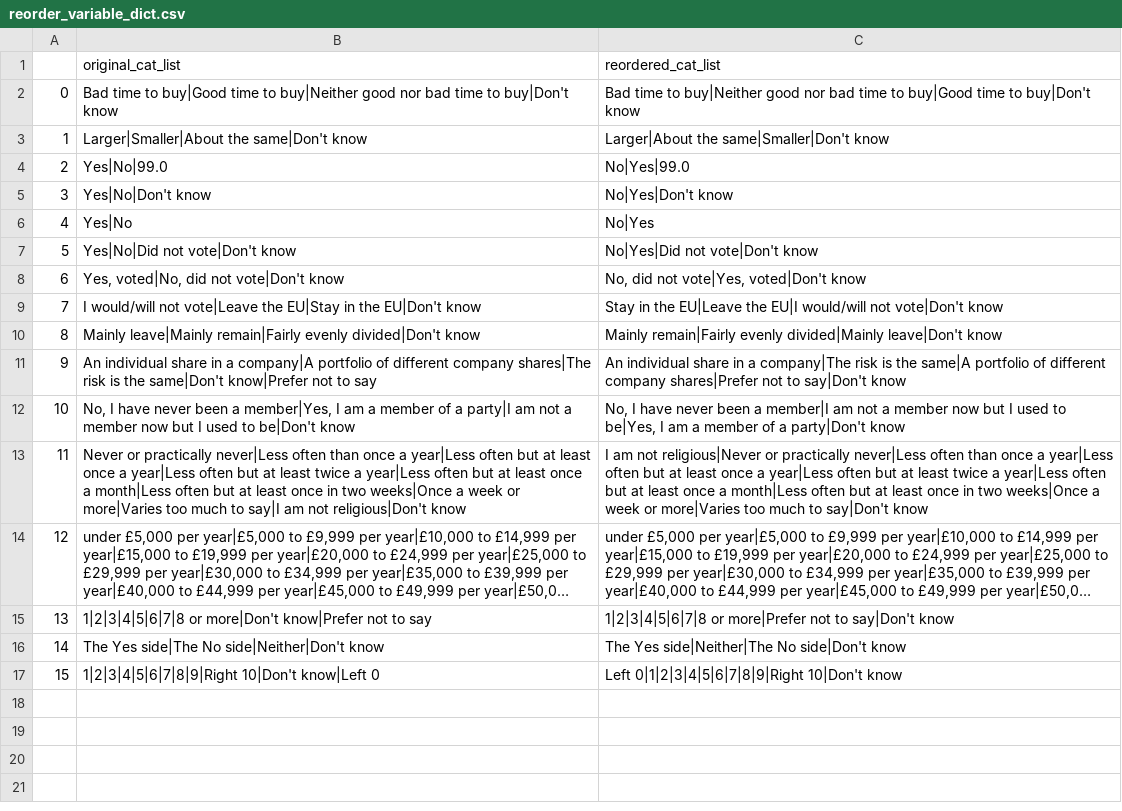
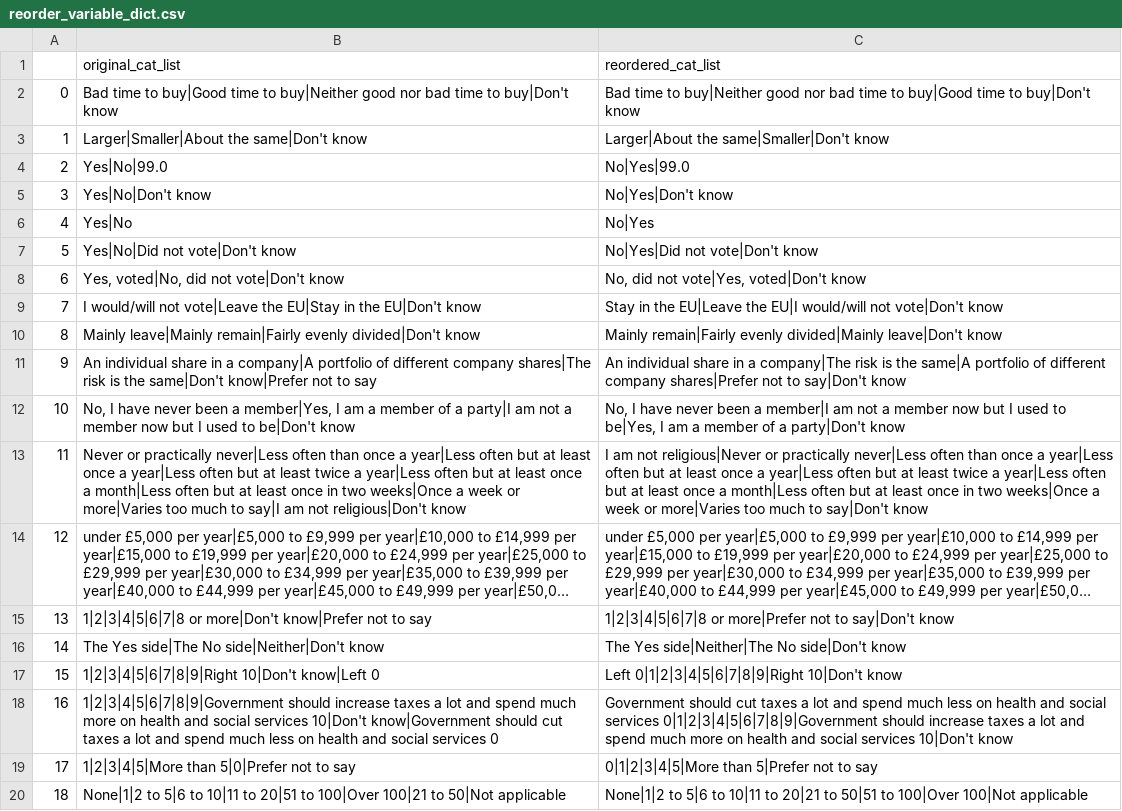
Before and after one commit to MariosRichards/BES_analysis_code, a CSV file: small data files/reorder_variable_dict.csv, drawn as a sheet; long unchanged cells end in ….

```diff
--- a/small data files/reorder_variable_dict.csv
+++ b/small data files/reorder_variable_dict.csv
@@ -17 +17,4 @@
 15,1|2|3|4|5|6|7|8|9|Right  10|Don't know|Left  0,Left  0|1|2|3|4|5|6|7|8|9|Right  10|Don't know
+16,1|2|3|4|5|6|7|8|9|Government should increase taxes a lot and spend much more on health and social services  10|Don't know|Government should cut taxes a lot and spend much less on health and social services  0,Government should cut taxes a lot and spend much less on health and social services  0|1|2|3|4|5|6|7|8|9|Government should increase taxes a lot and spend much more on health and social services  10|Don't know
+17,1|2|3|4|5|More than 5|0|Prefer not to say,0|1|2|3|4|5|More than 5|Prefer not to say
+18,None|1|2 to 5|6 to 10|11 to 20|51 to 100|Over 100|21 to 50|Not applicable,None|1|2 to 5|6 to 10|11 to 20|21 to 50|51 to 100|Over 100|Not applicable
```
Also changed, not shown: small data files/rename_variable_dict.csv, 8 other files.
